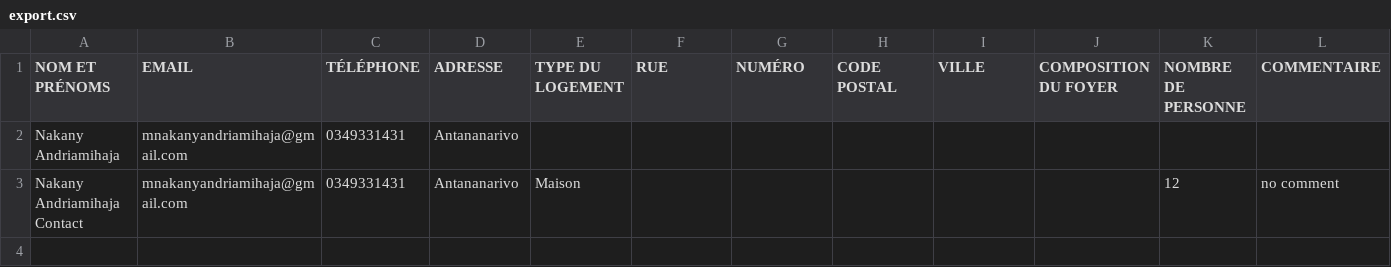
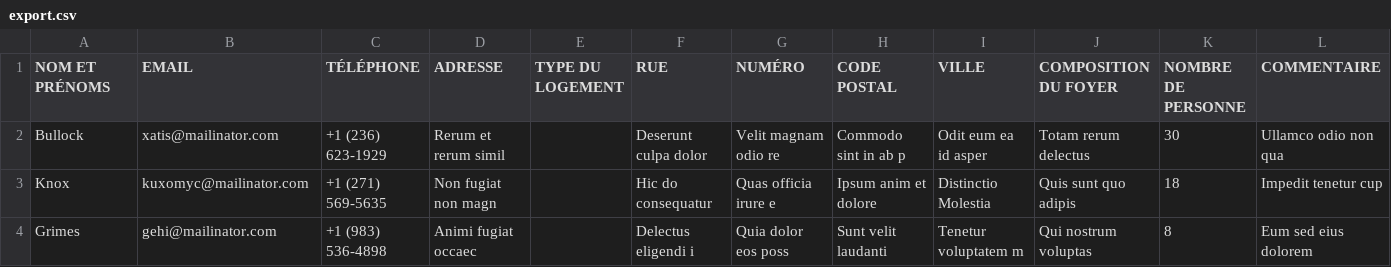
Before and after one commit to Nomena-Raminoheritiana/PixelForce, a CSV file: public/export.csv, drawn as a sheet.

```diff
--- a/public/export.csv
+++ b/public/export.csv
@@ -1,3 +1,4 @@
 "NOM ET PRÉNOMS";EMAIL;TÉLÉPHONE;ADRESSE;"TYPE DU LOGEMENT";RUE;NUMÉRO;"CODE POSTAL";VILLE;"COMPOSITION DU FOYER";"NOMBRE DE PERSONNE";COMMENTAIRE
-"Nakany Andriamihaja";mnakanyandriamihaja@gmail.com;0349331431;Antananarivo;;;;;;;;
-"Nakany Andriamihaja Contact";mnakanyandriamihaja@gmail.com;0349331431;Antananarivo;Maison;;;;;;12;"no comment"
+Bullock;xatis@mailinator.com;"+1 (236) 623-1929";"Rerum et rerum simil";;"Deserunt culpa dolor";"Velit magnam odio re";"Commodo sint in ab p";"Odit eum ea id asper";"Totam rerum delectus";30;"Ullamco odio non qua"
+Knox;kuxomyc@mailinator.com;"+1 (271) 569-5635";"Non fugiat non magn";;"Hic do consequatur";"Quas officia irure e";"Ipsum anim et dolore";"Distinctio Molestia";"Quis sunt quo adipis";18;"Impedit tenetur cup"
+Grimes;gehi@mailinator.com;"+1 (983) 536-4898";"Animi fugiat occaec";;"Delectus eligendi i";"Quia dolor eos poss";"Sunt velit laudanti";"Tenetur voluptatem m";"Qui nostrum voluptas";8;"Eum sed eius dolorem"
```
Also changed, not shown: 4 other files.
